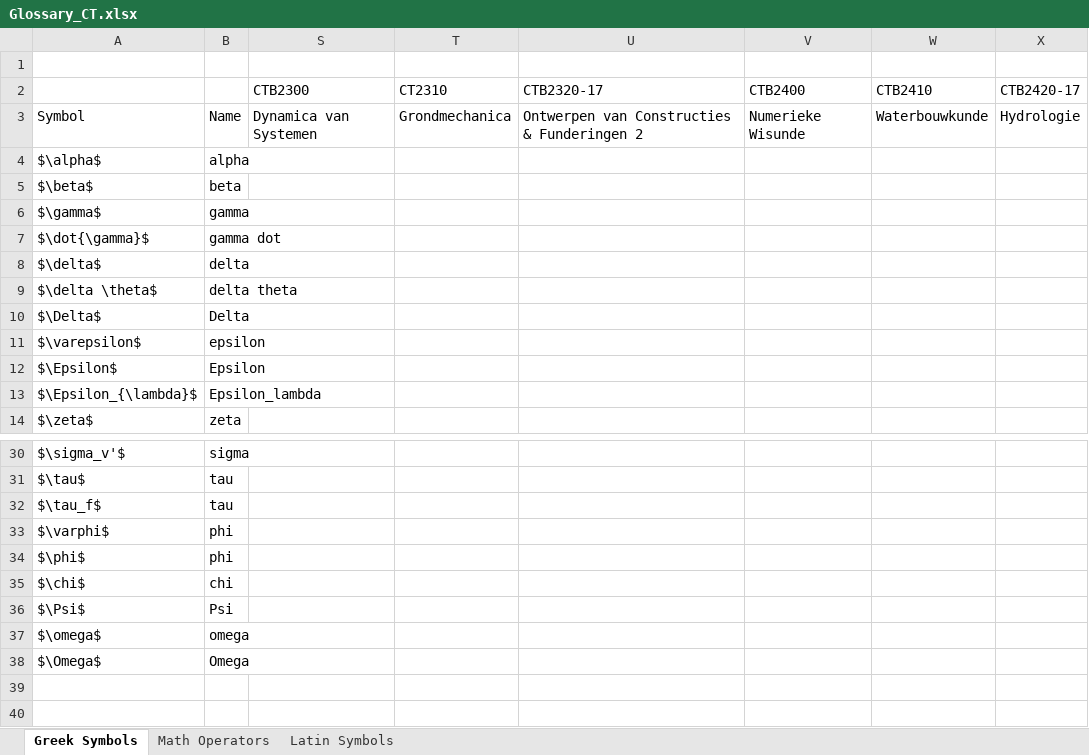
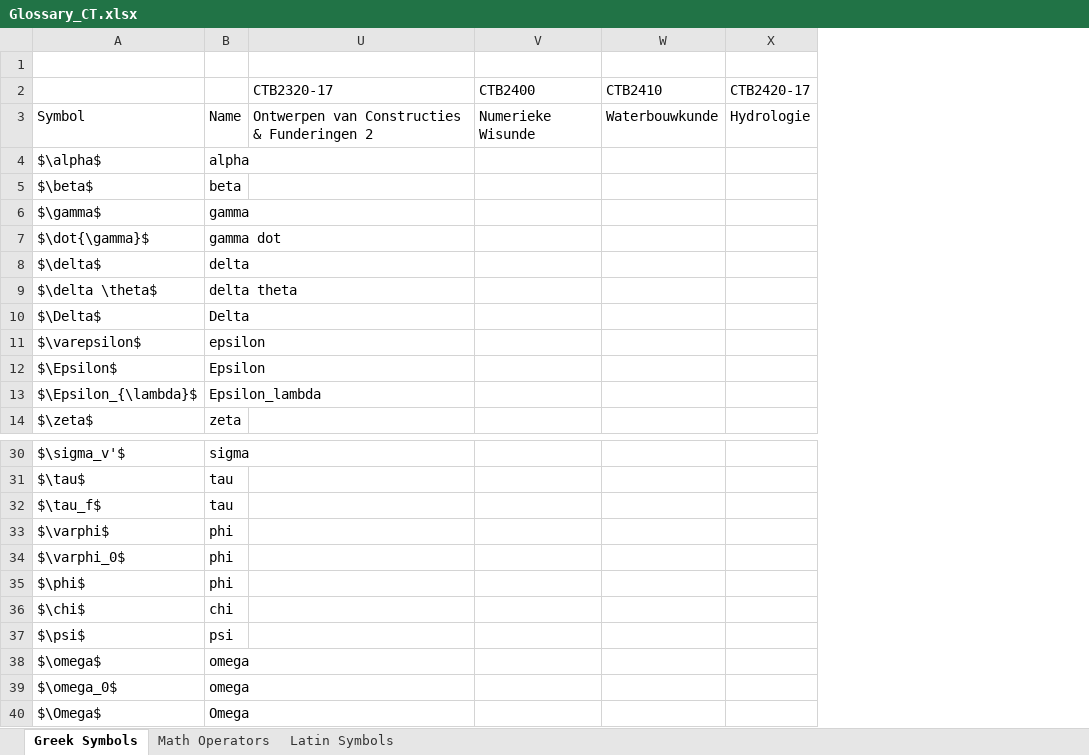
Before and after one commit to P-RE-CONNECT/ECT_Book, an Excel workbook: book/glossary/Glossary_CT.xlsx, sheet Greek Symbols, drawn as a sheet; only a part is shown, gaps mark what is left out; values as stored, in another font and other column widths than the file's, no borders; removed rows and columns are numbered as before the commit, all else as after; the diff names each change by its address in the sheet, - before the commit and + after, or states it on an @@ line.

```diff
--- a/book/glossary/Glossary_CT.xlsx (sheet Greek Symbols)
+++ b/book/glossary/Glossary_CT.xlsx (sheet Greek Symbols)
@@ column S (CTB2300) hidden, row 3: Dynamica van Systemen @@
@@ column T (CT2310) hidden, row 3: Grondmechanica @@
+row 34: $\varphi_0$ | phi
-row 36: $\Psi$ | Psi
+row 37: $\psi$ | psi
+row 39: $\omega_0$ | omega
```
Also changed, not shown: sheet Latin Symbols, hidden cells, 2 other files.
